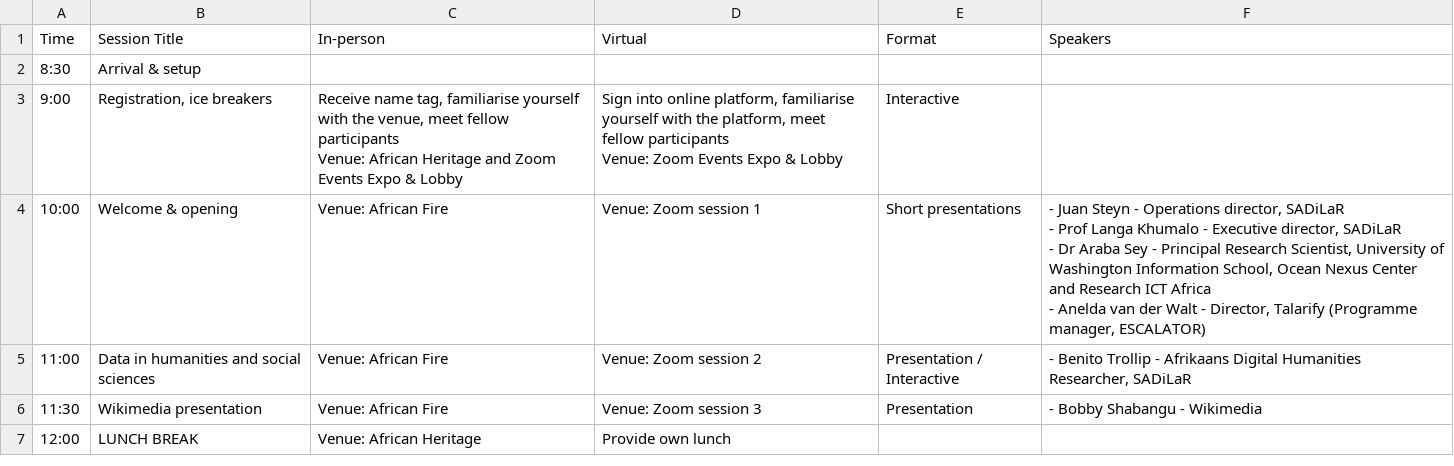
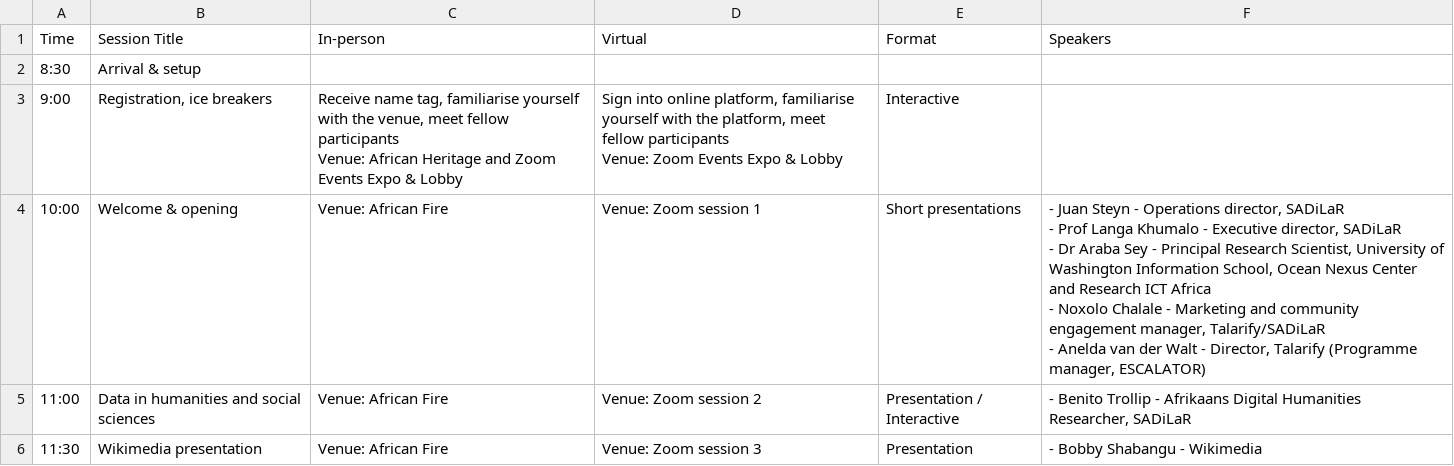
Before and after one commit to DHCSSza/dh-ignite, a CSV file: content/home/day1.csv, drawn as a sheet; only a part is shown; the shorter side is filled out with more unchanged rows.

```diff
--- a/content/home/day1.csv
+++ b/content/home/day1.csv
@@ -7,6 +7,7 @@ Venue: African Heritage and Zoom Events Expo & Lobby","Sign into online platform
 Venue: Zoom Events Expo & Lobby",Interactive,
-10:00,Welcome & opening,Venue: African Fire,Venue: Zoom session 1,Short presentations,"- Juan Steyn - Operations director, SADiLaR
-- Prof Langa Khumalo - Executive director, SADiLaR
-- Dr Araba Sey - Principal Research Scientist, University of Washington Information School, Ocean Nexus Center and Research ICT Africa
-- Anelda van der Walt - Director, Talarify (Programme manager, ESCALATOR)"
+10:00,Welcome & opening,Venue: African Fire,Venue: Zoom session 1,Short presentations,"- Juan Steyn - Operations director, SADiLaR
+- Prof Langa Khumalo - Executive director, SADiLaR
+- Dr Araba Sey - Principal Research Scientist, University of Washington Information School, Ocean Nexus Center and Research ICT Africa
+- Noxolo Chalale - Marketing and community engagement manager, Talarify/SADiLaR
+- Anelda van der Walt - Director, Talarify (Programme manager, ESCALATOR)"
 11:00,Data in humanities and social sciences,Venue: African Fire,Venue: Zoom session 2,Presentation / Interactive,"- Benito Trollip - Afrikaans Digital Humanities Researcher, SADiLaR"
```
Also changed, not shown: content/home/day2.csv.
